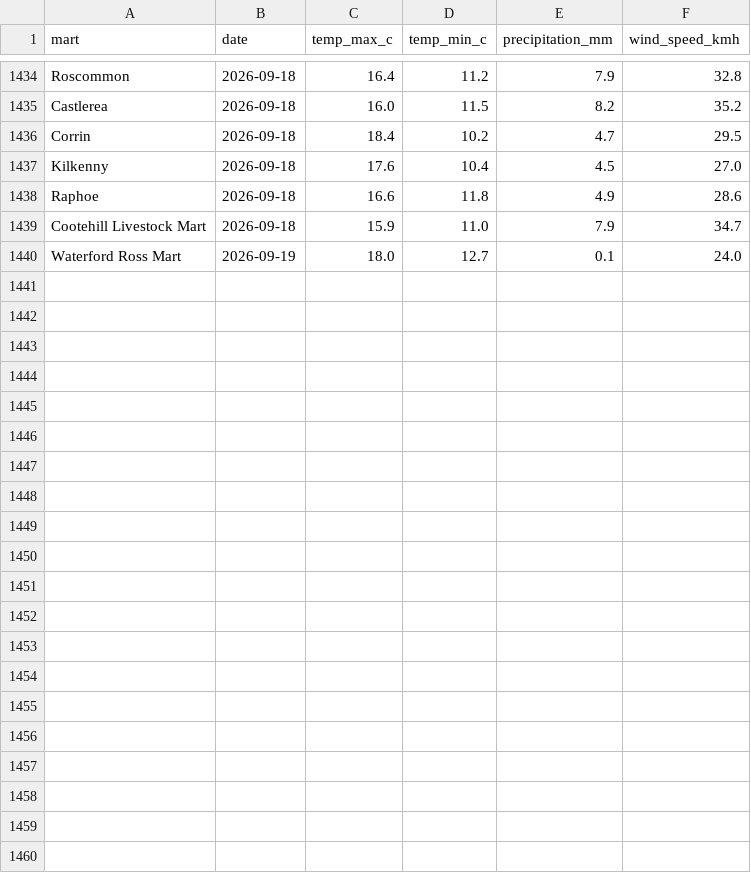
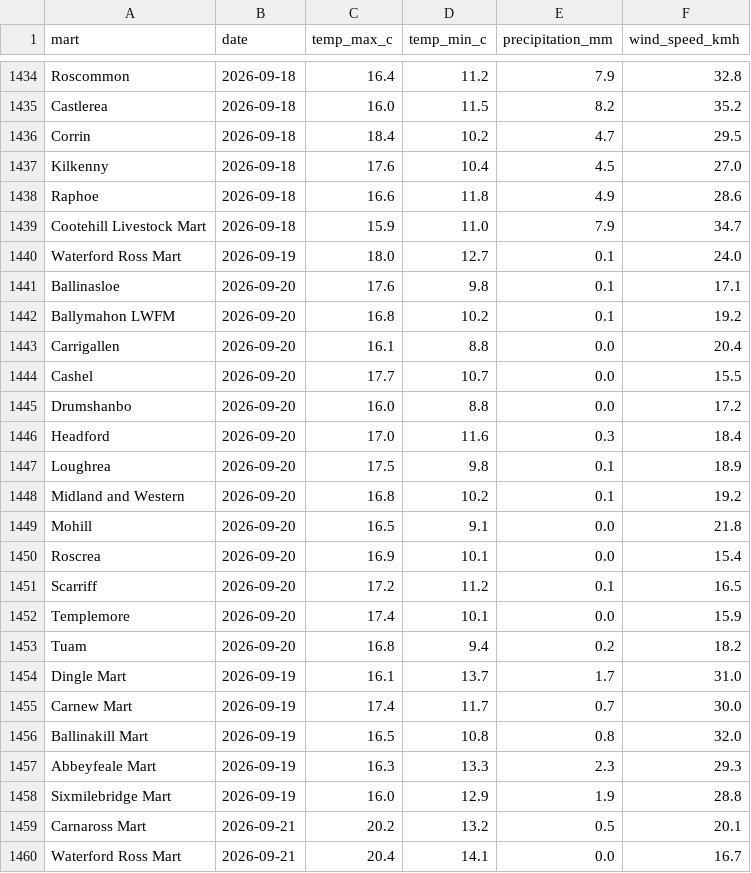
Before and after one commit to JohnScanlan/MartIndex, a CSV file: weather_cache.csv, drawn as a sheet; only a part is shown, gaps mark what is left out; the diff names each change by its address in the sheet, - before the commit and + after, or states it on an @@ line.

Commit message:
Daily data update 2026-09-21

```diff
--- a/weather_cache.csv
+++ b/weather_cache.csv
+row 1441: Ballinasloe | 2026-09-20 | 17.6 | 9.8 | 0.1 | 17.1
+row 1442: Ballymahon LWFM | 2026-09-20 | 16.8 | 10.2 | 0.1 | 19.2
+row 1443: Carrigallen | 2026-09-20 | 16.1 | 8.8 | 0.0 | 20.4
+row 1444: Cashel | 2026-09-20 | 17.7 | 10.7 | 0.0 | 15.5
+row 1445: Drumshanbo | 2026-09-20 | 16.0 | 8.8 | 0.0 | 17.2
+row 1446: Headford | 2026-09-20 | 17.0 | 11.6 | 0.3 | 18.4
+row 1447: Loughrea | 2026-09-20 | 17.5 | 9.8 | 0.1 | 18.9
+row 1448: Midland and Western | 2026-09-20 | 16.8 | 10.2 | 0.1 | 19.2
+row 1449: Mohill | 2026-09-20 | 16.5 | 9.1 | 0.0 | 21.8
+row 1450: Roscrea | 2026-09-20 | 16.9 | 10.1 | 0.0 | 15.4
+row 1451: Scarriff | 2026-09-20 | 17.2 | 11.2 | 0.1 | 16.5
+row 1452: Templemore | 2026-09-20 | 17.4 | 10.1 | 0.0 | 15.9
+row 1453: Tuam | 2026-09-20 | 16.8 | 9.4 | 0.2 | 18.2
+row 1454: Dingle Mart | 2026-09-19 | 16.1 | 13.7 | 1.7 | 31.0
+row 1455: Carnew Mart | 2026-09-19 | 17.4 | 11.7 | 0.7 | 30.0
+row 1456: Ballinakill Mart | 2026-09-19 | 16.5 | 10.8 | 0.8 | 32.0
+row 1457: Abbeyfeale Mart | 2026-09-19 | 16.3 | 13.3 | 2.3 | 29.3
+row 1458: Sixmilebridge Mart | 2026-09-19 | 16.0 | 12.9 | 1.9 | 28.8
+row 1459: Carnaross Mart | 2026-09-21 | 20.2 | 13.2 | 0.5 | 20.1
+row 1460: Waterford Ross Mart | 2026-09-21 | 20.4 | 14.1 | 0.0 | 16.7
```
Also changed, not shown: 1 other file.
